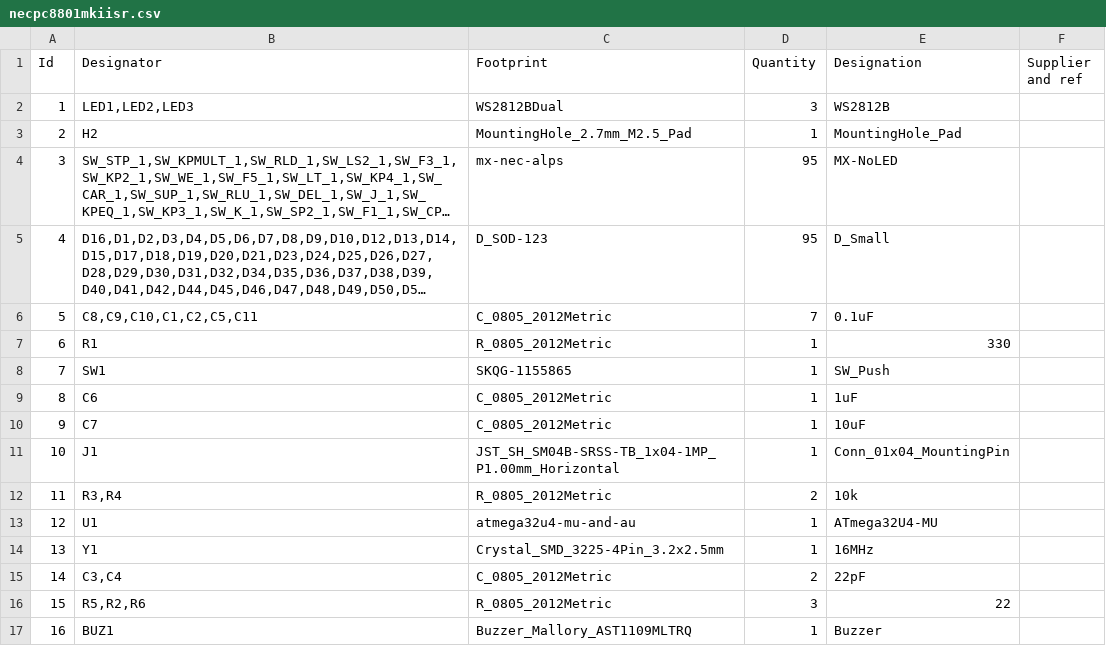
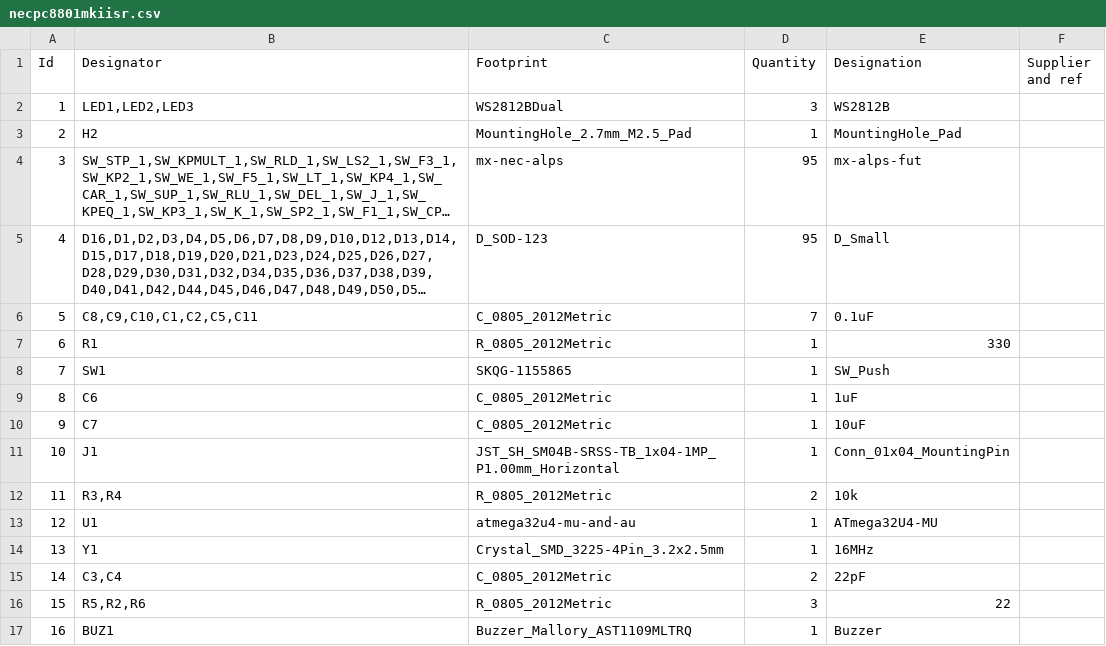
Before and after one commit to djvs/nec-pc-8801-mk-ii-sr, a CSV file: necpc8801mkiisr.csv, drawn as a sheet; long unchanged cells end in …; the diff names each change by its address in the sheet, - before the commit and + after, or states it on an @@ line.

```diff
--- a/necpc8801mkiisr.csv
+++ b/necpc8801mkiisr.csv
-E4 (Designation): MX-NoLED
+E4 (Designation): mx-alps-fut
```
Also changed, not shown: outputs/gerber/jlcpcb-bom.csv, outputs/gerber/necpc8801mkiisr-top-pos.csv, 19 other files.
